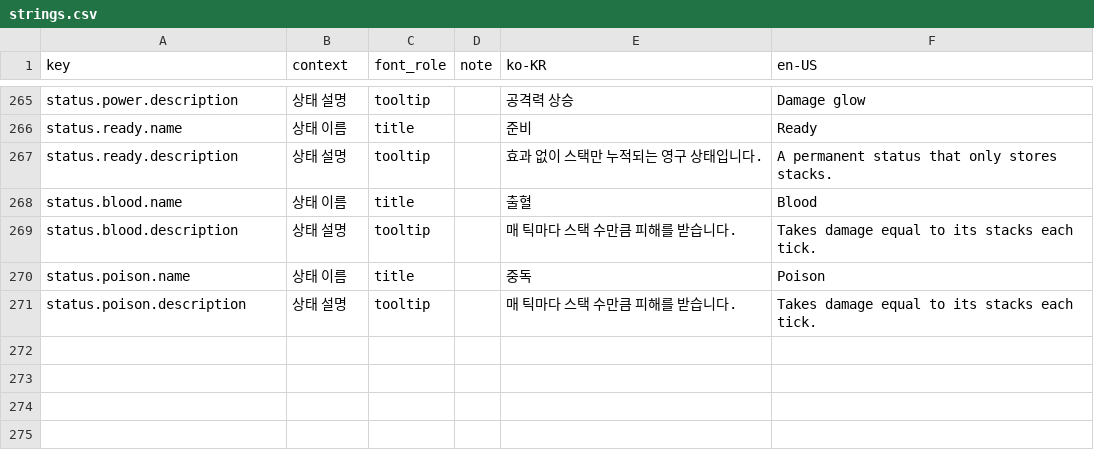
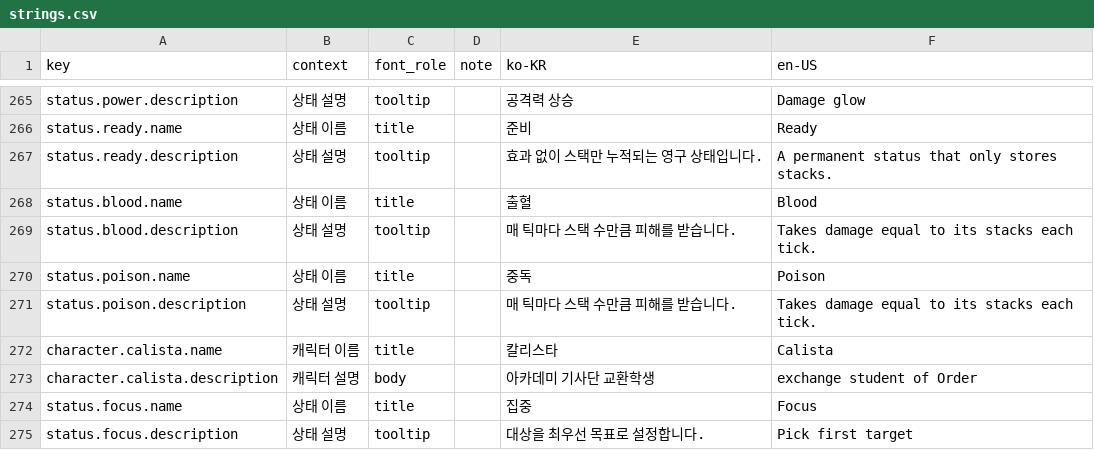
Before and after one commit to tsk04191/PS260714, a CSV file: Assets/LocalizationSource/strings.csv, drawn as a sheet; only a part is shown, gaps mark what is left out; the diff names each change by its address in the sheet, - before the commit and + after, or states it on an @@ line.

```diff
--- a/Assets/LocalizationSource/strings.csv
+++ b/Assets/LocalizationSource/strings.csv
+row 272: character.calista.name | 캐릭터 이름 | title |  | 칼리스타 | Calista
+row 273: character.calista.description | 캐릭터 설명 | body |  | 아카데미 기사단 교환학생 | exchange student of Order
+row 274: status.focus.name | 상태 이름 | title |  | 집중 | Focus
+row 275: status.focus.description | 상태 설명 | tooltip |  | 대상을 최우선 목표로 설정합니다. | Pick first target
```
Also changed, not shown: 23 other files.
